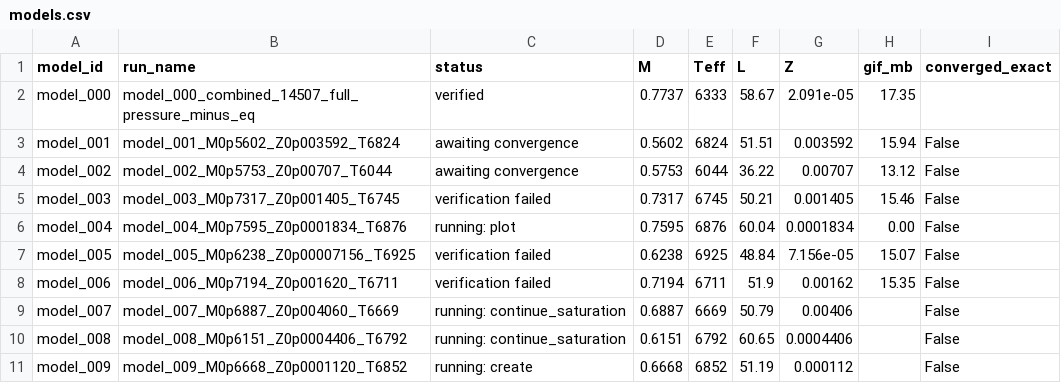
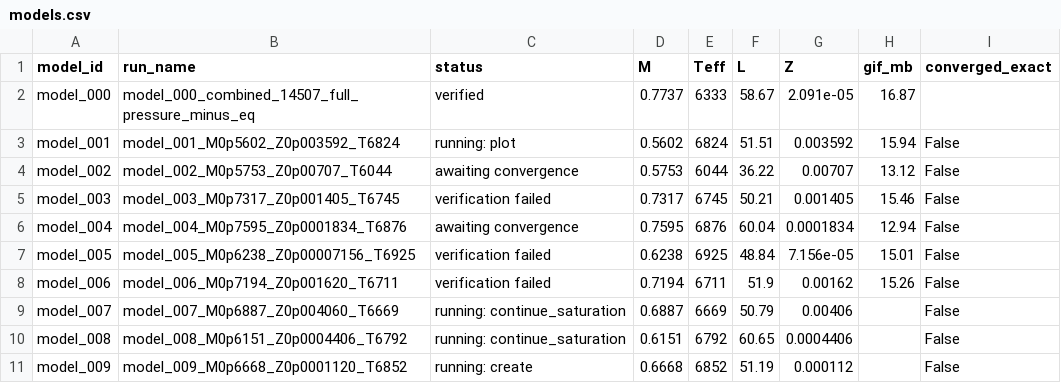
Before and after one commit to earlbellinger/earlbellinger.github.io, a CSV file: apps/kappa/metadata/models.csv, drawn as a sheet.

```diff
--- a/apps/kappa/metadata/models.csv
+++ b/apps/kappa/metadata/models.csv
@@ -1,9 +1,9 @@
 model_id,run_name,status,M,Teff,L,Z,gif_mb,converged_exact
-model_000,model_000_combined_14507_full_pressure_minus_eq,verified,0.7737,6333,58.67,2.091e-05,17.35,
-model_001,model_001_M0p5602_Z0p003592_T6824,awaiting convergence,0.5602,6824,51.51,0.003592,15.94,False
+model_000,model_000_combined_14507_full_pressure_minus_eq,verified,0.7737,6333,58.67,2.091e-05,16.87,
+model_001,model_001_M0p5602_Z0p003592_T6824,running: plot,0.5602,6824,51.51,0.003592,15.94,False
 model_002,model_002_M0p5753_Z0p00707_T6044,awaiting convergence,0.5753,6044,36.22,0.00707,13.12,False
 model_003,model_003_M0p7317_Z0p001405_T6745,verification failed,0.7317,6745,50.21,0.001405,15.46,False
-model_004,model_004_M0p7595_Z0p0001834_T6876,running: plot,0.7595,6876,60.04,0.0001834,0.00,False
-model_005,model_005_M0p6238_Z0p00007156_T6925,verification failed,0.6238,6925,48.84,7.156e-05,15.07,False
-model_006,model_006_M0p7194_Z0p001620_T6711,verification failed,0.7194,6711,51.9,0.00162,15.35,False
+model_004,model_004_M0p7595_Z0p0001834_T6876,awaiting convergence,0.7595,6876,60.04,0.0001834,12.94,False
+model_005,model_005_M0p6238_Z0p00007156_T6925,verification failed,0.6238,6925,48.84,7.156e-05,15.01,False
+model_006,model_006_M0p7194_Z0p001620_T6711,verification failed,0.7194,6711,51.9,0.00162,15.26,False
 model_007,model_007_M0p6887_Z0p004060_T6669,running: continue_saturation,0.6887,6669,50.79,0.00406,,False
```
Also changed, not shown: apps/kappa/metadata/convergence_summary_last100.csv, apps/kappa/metadata/cycle_modulation_summary.csv, 35 other files.
